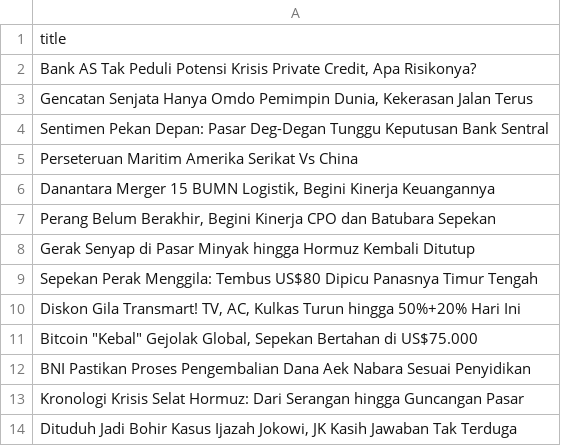
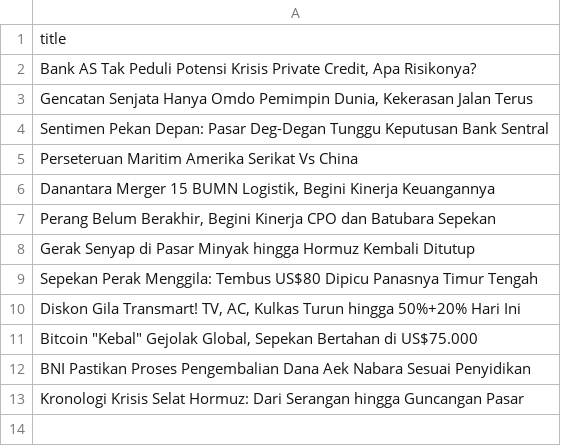
Before and after one commit to arjunsujarwo/arjun-portfolio, a CSV file: data_mentah_berita.csv, drawn as a sheet; the diff names each change by its address in the sheet, - before the commit and + after, or states it on an @@ line.

```diff
--- a/data_mentah_berita.csv
+++ b/data_mentah_berita.csv
-row 14: Dituduh Jadi Bohir Kasus Ijazah Jokowi, JK Kasih Jawaban Tak Terduga
```
Also changed, not shown: scripts/market_transactions.csv, 2 other files.
